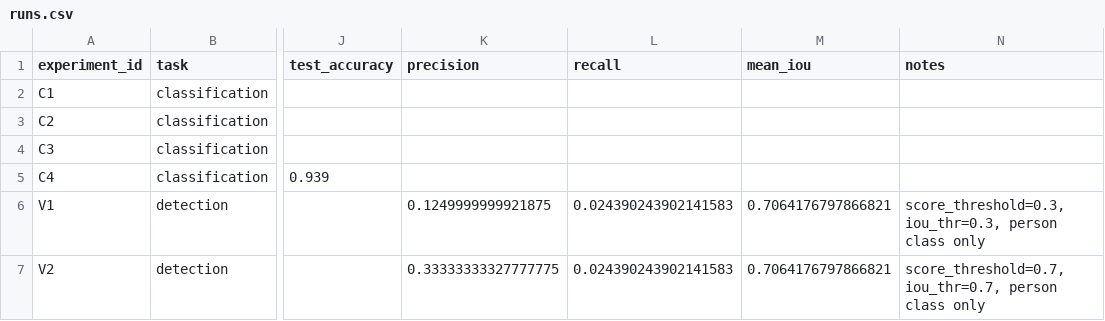
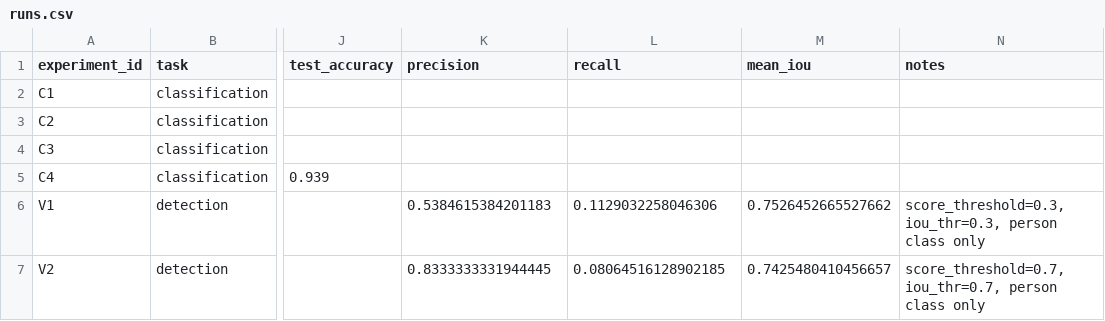
Before and after one commit to gytory/aie-dpo-homework, a CSV file: homeworks/HW10-11/artifacts/runs.csv, drawn as a sheet; only a part is shown, gaps mark what is left out; the diff names each change by its address in the sheet, - before the commit and + after, or states it on an @@ line.

```diff
--- a/homeworks/HW10-11/artifacts/runs.csv
+++ b/homeworks/HW10-11/artifacts/runs.csv
-K6 (precision): 0.1249999999921875
+K6 (precision): 0.5384615384201183
-L6 (recall): 0.024390243902141583
+L6 (recall): 0.1129032258046306
-M6 (mean_iou): 0.7064176797866821
+M6 (mean_iou): 0.7526452665527662
-K7 (precision): 0.33333333327777775
+K7 (precision): 0.8333333331944445
-L7 (recall): 0.024390243902141583
+L7 (recall): 0.08064516128902185
-M7 (mean_iou): 0.7064176797866821
+M7 (mean_iou): 0.7425480410456657
```
Also changed, not shown: 2 other files.
